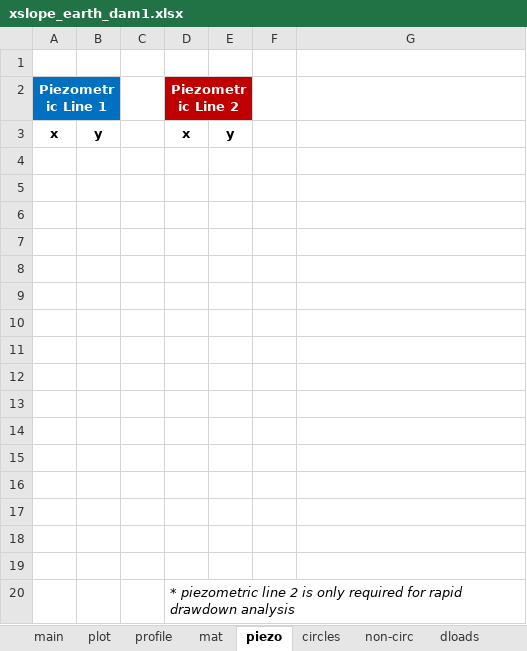
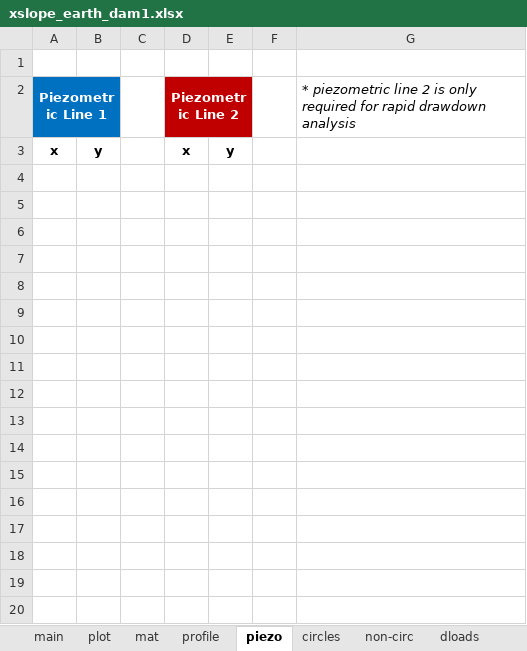
Before and after one commit to njones61/xslope, an Excel workbook: docs/inputs/seep/xslope_earth_dam1.xlsx, sheet piezo, drawn as a sheet; values as stored, in another font and other column widths than the file's, no borders; the diff names each change by its address in the sheet, - before the commit and + after, or states it on an @@ line.

Commit message:
updated all existing excel input files to version 8 standard. reorganized version 8 - put mat sheet before profiles, added lookup for material name in profile sheet. updated documentation

```diff
--- a/docs/inputs/seep/xslope_earth_dam1.xlsx (sheet piezo)
+++ b/docs/inputs/seep/xslope_earth_dam1.xlsx (sheet piezo)
@@ sheet tab order changed: main | plot | mat | profile | piezo | circles | non-circ | dloads @@
-G2: (empty)
+G2: * piezometric line 2 is only required for rapid drawdown analysis
-row 4: (empty)
-row 5: (empty)
-row 6: (empty)
-row 7: (empty)
-row 8: (empty)
-row 9: (empty)
-row 10: (empty)
-row 11: (empty)
-row 12: (empty)
-row 13: (empty)
-row 14: (empty)
-row 15: (empty)
-row 16: (empty)
-row 17: (empty)
-row 18: (empty)
-row 19: (empty)
-row 20:  |  |  | * piezometric line 2 is only required for rapid drawdown analysis
```
Also changed, not shown: sheet profile, sheet dloads, sheet main, sheet seep bc, sheet mat, sheet reinforce, other sheet tabs, charts or pictures, docs/inputs/seep/xslope_clay_blanket.xlsx, docs/seep/files/xslope_clay_blanket.xlsx, 49 other files.
